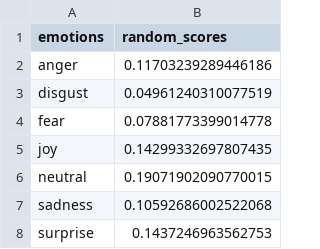
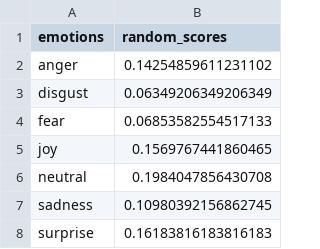
Before and after one commit to GianM0027/NLP-EFR-and-ERD-in-English-Conversations, a CSV file: results/pred_and_scores/random/f1_unrolled_per_emotion_classes.csv, drawn as a sheet.

```diff
--- a/results/pred_and_scores/random/f1_unrolled_per_emotion_classes.csv
+++ b/results/pred_and_scores/random/f1_unrolled_per_emotion_classes.csv
@@ -1,8 +1,8 @@
 emotions,random_scores
-anger,0.11703239289446186
-disgust,0.04961240310077519
-fear,0.07881773399014778
-joy,0.14299332697807435
-neutral,0.19071902090770015
-sadness,0.10592686002522068
-surprise,0.1437246963562753
+anger,0.14254859611231102
+disgust,0.06349206349206349
+fear,0.06853582554517133
+joy,0.1569767441860465
+neutral,0.1984047856430708
+sadness,0.10980392156862745
+surprise,0.16183816183816183
```
Also changed, not shown: results/pred_and_scores/random/f1_dialogue.csv, results/pred_and_scores/random/predictions.csv, 5 other files.
